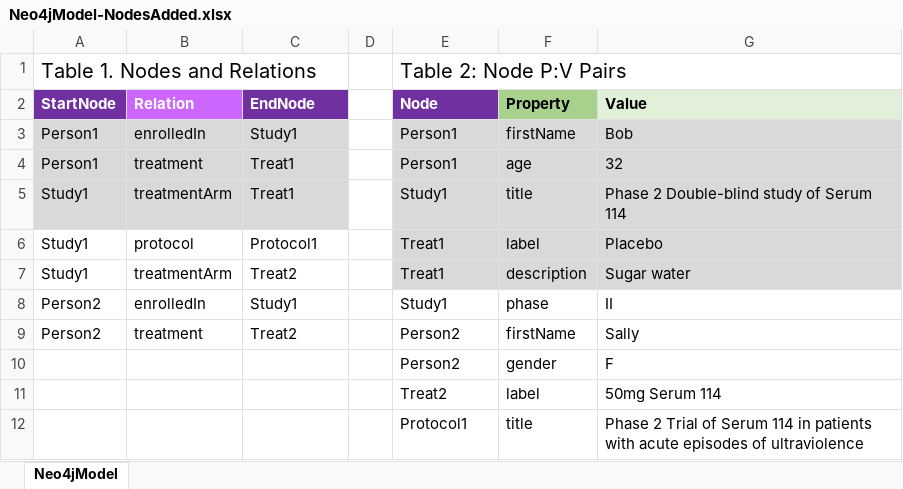
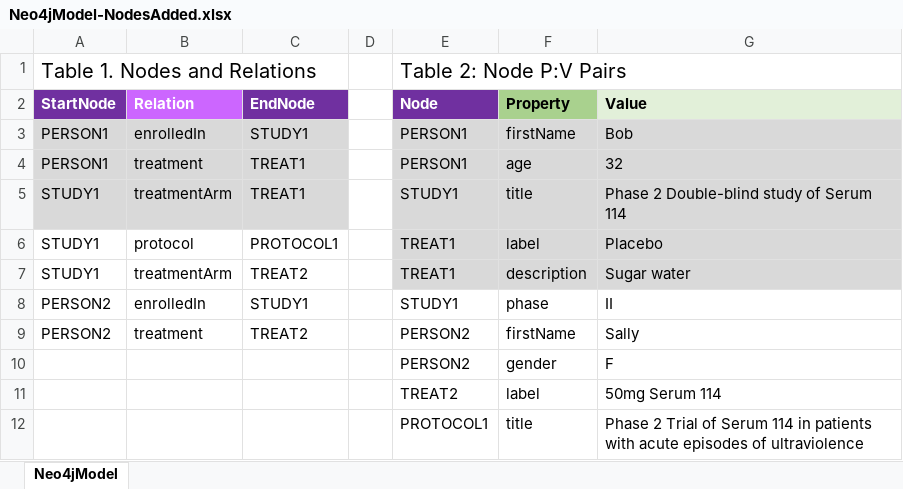
Before and after one commit to phuse-org/LinkedDataWorkshop, an Excel workbook: Annual2017-EU/data/extras/Neo4jModel-NodesAdded.xlsx, sheet Neo4jModel, drawn as a sheet; values as stored, in another font and other column widths than the file's, no borders; the diff names each change by its address in the sheet, - before the commit and + after, or states it on an @@ line.

```diff
--- a/Annual2017-EU/data/extras/Neo4jModel-NodesAdded.xlsx (sheet Neo4jModel)
+++ b/Annual2017-EU/data/extras/Neo4jModel-NodesAdded.xlsx (sheet Neo4jModel)
-A3:A4 (StartNode): Person1
+A3:A4 (StartNode): PERSON1
-C3 (EndNode): Study1
+C3 (EndNode): STUDY1
-E3:E4 (Node): Person1
+E3:E4 (Node): PERSON1
-C4:C5 (EndNode): Treat1
+C4:C5 (EndNode): TREAT1
-A5:A7 (StartNode): Study1
+A5:A7 (StartNode): STUDY1
-E5 (Node): Study1
+E5 (Node): STUDY1
-C6 (EndNode): Protocol1
+C6 (EndNode): PROTOCOL1
-E6:E7 (Node): Treat1
+E6:E7 (Node): TREAT1
-C7 (EndNode): Treat2
+C7 (EndNode): TREAT2
-A8:A9 (StartNode): Person2
+A8:A9 (StartNode): PERSON2
-C8 (EndNode): Study1
+C8 (EndNode): STUDY1
-E8 (Node): Study1
+E8 (Node): STUDY1
-C9 (EndNode): Treat2
+C9 (EndNode): TREAT2
-E9:E10 (Node): Person2
+E9:E10 (Node): PERSON2
-E11 (Node): Treat2
+E11 (Node): TREAT2
-E12 (Node): Protocol1
+E12 (Node): PROTOCOL1
```
Also changed, not shown: Annual2017-EU/data/Neo4jModel.xlsx, Annual2017-EU/data/RDFModel.xlsx, 7 other files.
